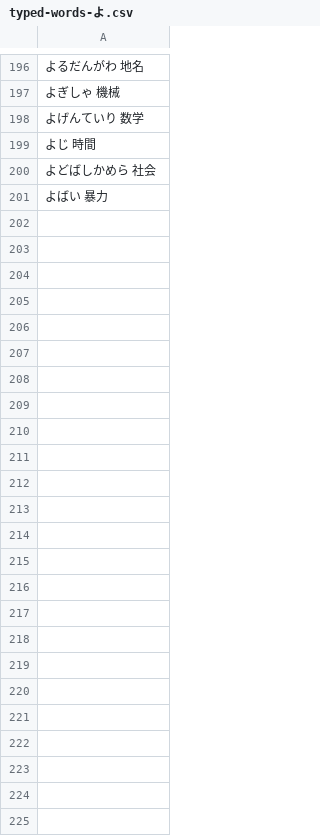
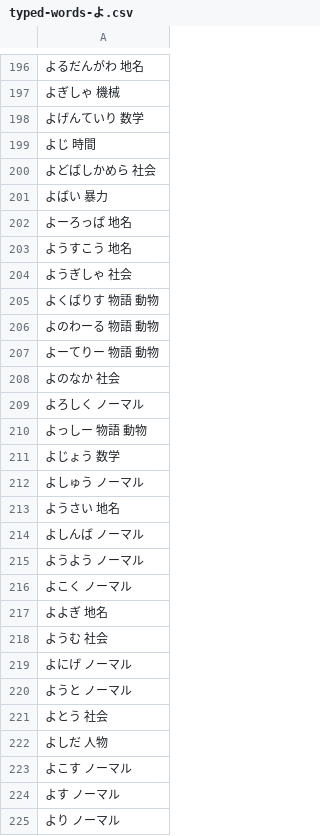
Before and after one commit to lighter-depth/DictionaryForSB, a CSV file: plain/typed-words-よ.csv, drawn as a sheet; only a part is shown, gaps mark what is left out; the diff names each change by its address in the sheet, - before the commit and + after, or states it on an @@ line.

```diff
--- a/plain/typed-words-よ.csv
+++ b/plain/typed-words-よ.csv
+row 202: よーろっぱ 地名
+row 203: ようすこう 地名
+row 204: ようぎしゃ 社会
+row 205: よくばりす 物語 動物
+row 206: よのわーる 物語 動物
+row 207: よーてりー 物語 動物
+row 208: よのなか 社会
+row 209: よろしく ノーマル
+row 210: よっしー 物語 動物
+row 211: よじょう 数学
+row 212: よしゅう ノーマル
+row 213: ようさい 地名
+row 214: よしんば ノーマル
+row 215: ようよう ノーマル
+row 216: よこく ノーマル
+row 217: よよぎ 地名
+row 218: ようむ 社会
+row 219: よにげ ノーマル
+row 220: ようと ノーマル
+row 221: よとう 社会
+row 222: よしだ 人物
+row 223: よこす ノーマル
+row 224: よす ノーマル
+row 225: より ノーマル
```
Also changed, not shown: plain/typed-words-こ.csv, plain/typed-words-ゆ.csv, 33 other files.
